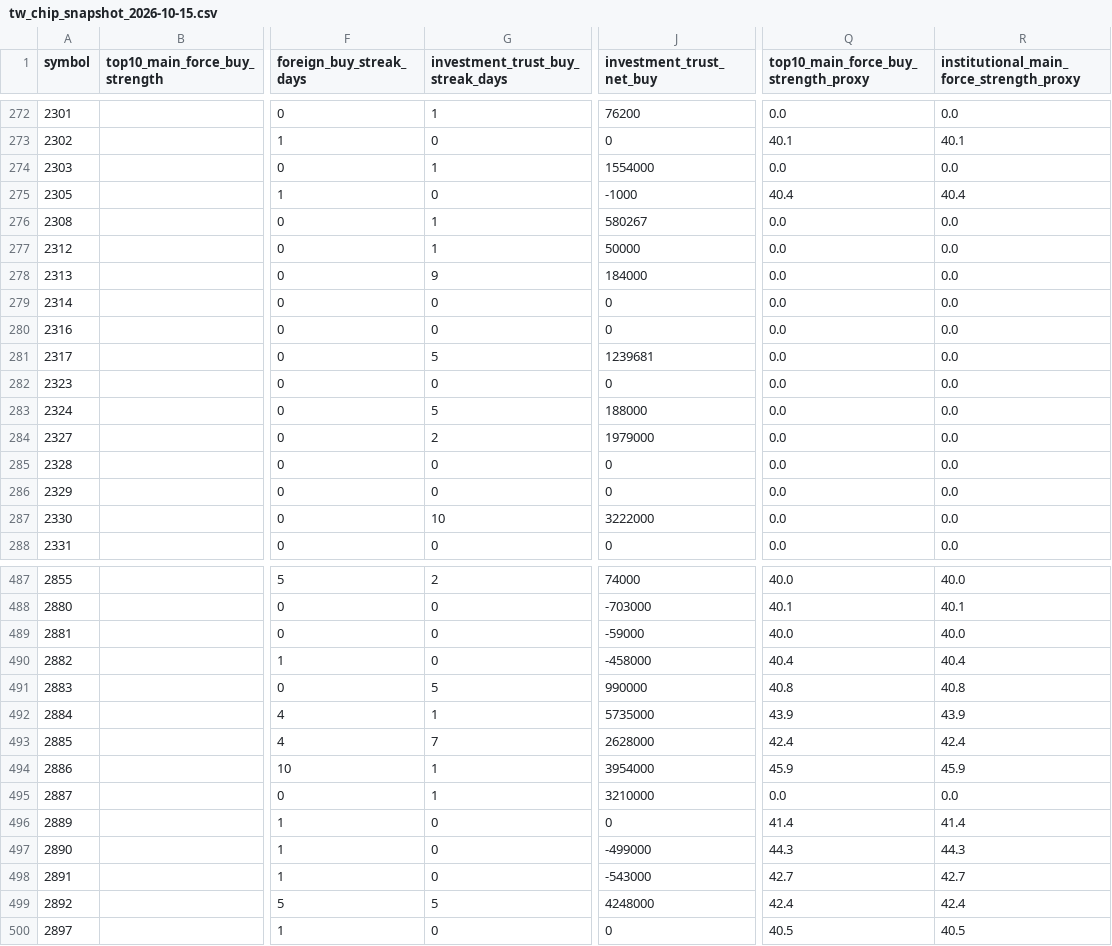
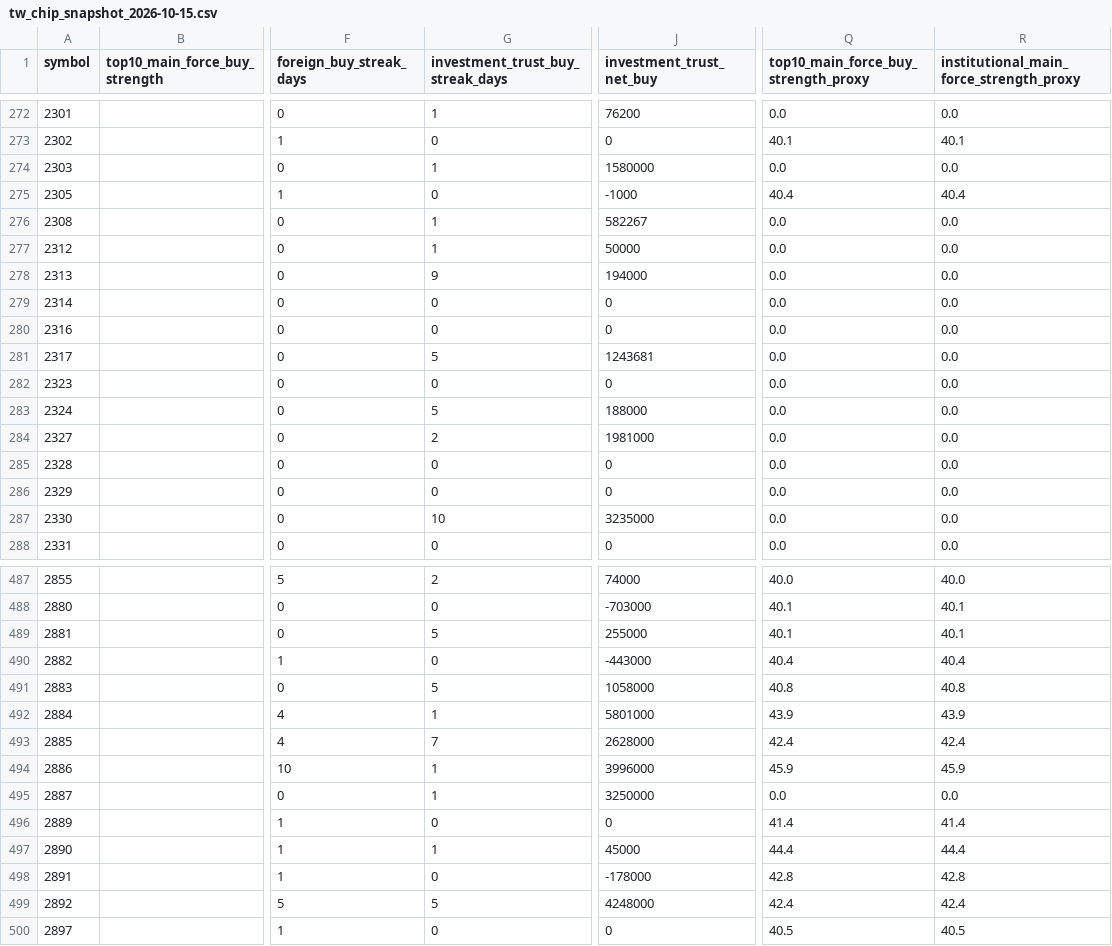
Before and after one commit to Rosana1517/Daily-Stock-Analysis, a CSV file: reports/chip_snapshots/tw_chip_snapshot_2026-10-15.csv, drawn as a sheet; only a part is shown, gaps mark what is left out; the diff covers the shown part only; the diff names each change by its address in the sheet, - before the commit and + after, or states it on an @@ line.

```diff
--- a/reports/chip_snapshots/tw_chip_snapshot_2026-10-15.csv
+++ b/reports/chip_snapshots/tw_chip_snapshot_2026-10-15.csv
-J274 (investment_trust_net_buy): 1554000
+J274 (investment_trust_net_buy): 1580000
-J276 (investment_trust_net_buy): 580267
+J276 (investment_trust_net_buy): 582267
-J278 (investment_trust_net_buy): 184000
+J278 (investment_trust_net_buy): 194000
-J281 (investment_trust_net_buy): 1239681
+J281 (investment_trust_net_buy): 1243681
-J284 (investment_trust_net_buy): 1979000
+J284 (investment_trust_net_buy): 1981000
-J287 (investment_trust_net_buy): 3222000
+J287 (investment_trust_net_buy): 3235000
-G489 (investment_trust_buy_streak_days): 0
+G489 (investment_trust_buy_streak_days): 5
-J489 (investment_trust_net_buy): -59000
+J489 (investment_trust_net_buy): 255000
-Q489: 40.0
+Q489: 40.1
-R489: 40.0
+R489: 40.1
-J490 (investment_trust_net_buy): -458000
+J490 (investment_trust_net_buy): -443000
-J491 (investment_trust_net_buy): 990000
+J491 (investment_trust_net_buy): 1058000
-J492 (investment_trust_net_buy): 5735000
+J492 (investment_trust_net_buy): 5801000
-J494 (investment_trust_net_buy): 3954000
+J494 (investment_trust_net_buy): 3996000
-J495 (investment_trust_net_buy): 3210000
+J495 (investment_trust_net_buy): 3250000
-G497 (investment_trust_buy_streak_days): 0
+G497 (investment_trust_buy_streak_days): 1
-J497 (investment_trust_net_buy): -499000
+J497 (investment_trust_net_buy): 45000
-Q497: 44.3
+Q497: 44.4
-R497: 44.3
+R497: 44.4
-J498 (investment_trust_net_buy): -543000
+J498 (investment_trust_net_buy): -178000
-Q498: 42.7
+Q498: 42.8
-R498: 42.7
+R498: 42.8
```
Also changed, not shown: 36 edited cells elsewhere in this file, reports/recommendation_log.csv, reports/score_snapshots.csv, 5 other files.
